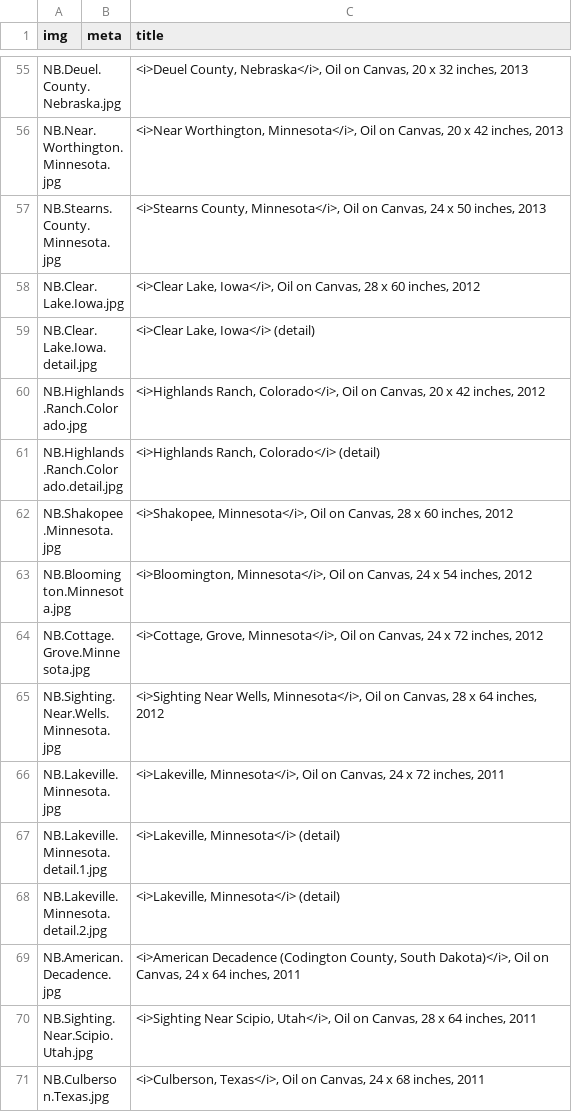
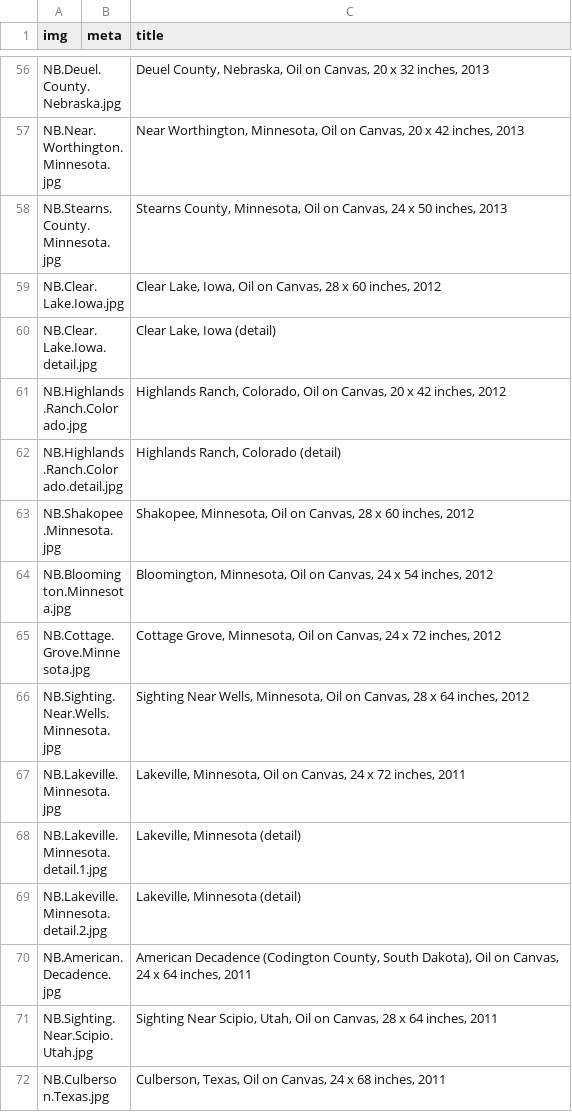
Before and after one commit to jeffhargarten/nateburbeck, a CSV file: paintings/gallery.csv, drawn as a sheet; only a part is shown, gaps mark what is left out; addresses are those after the commit; the diff covers the shown part only; the diff names each change by its address in the sheet, - before the commit and + after, or states it on an @@ line.

```diff
--- a/paintings/gallery.csv
+++ b/paintings/gallery.csv
-C56 (title): <i>Deuel County, Nebraska</i>, Oil on…
+C56 (title): Deuel County, Nebraska, Oil on…
-C57 (title): <i>Near Worthington, Minnesota</i>, Oil on…
+C57 (title): Near Worthington, Minnesota, Oil on…
-C58 (title): <i>Stearns County, Minnesota</i>, Oil on…
+C58 (title): Stearns County, Minnesota, Oil on…
-C59 (title): <i>Clear Lake, Iowa</i>, Oil on…
+C59 (title): Clear Lake, Iowa, Oil on…
-C60 (title): <i>Clear Lake, Iowa</i> (detail)
+C60 (title): Clear Lake, Iowa (detail)
-C61 (title): <i>Highlands Ranch, Colorado</i>, Oil on…
+C61 (title): Highlands Ranch, Colorado, Oil on…
-C62 (title): <i>Highlands Ranch, Colorado</i> (detail)
+C62 (title): Highlands Ranch, Colorado (detail)
-C63 (title): <i>Shakopee, Minnesota</i>, Oil on…
+C63 (title): Shakopee, Minnesota, Oil on…
-C64 (title): <i>Bloomington, Minnesota</i>, Oil on…
+C64 (title): Bloomington, Minnesota, Oil on…
-C65 (title): <i>Cottage, Grove, Minnesota</i>, Oil on…
+C65 (title): Cottage Grove, Minnesota, Oil on…
-C66 (title): <i>Sighting Near Wells, Minnesota</i>, Oil on…
+C66 (title): Sighting Near Wells, Minnesota, Oil on…
-C67 (title): <i>Lakeville, Minnesota</i>, Oil on…
+C67 (title): Lakeville, Minnesota, Oil on…
-C68:C69 (title): <i>Lakeville, Minnesota</i> (detail)
+C68:C69 (title): Lakeville, Minnesota (detail)
-C70 (title): <i>American Decadence (Codington County, South Dakota)</i>, Oil on…
+C70 (title): American Decadence (Codington County, South Dakota), Oil on…
-C71 (title): <i>Sighting Near Scipio, Utah</i>, Oil on…
+C71 (title): Sighting Near Scipio, Utah, Oil on…
-C72 (title): <i>Culberson, Texas</i>, Oil on…
+C72 (title): Culberson, Texas, Oil on…
```
Also changed, not shown: 1 added row and 53 edited cells elsewhere in this file.
